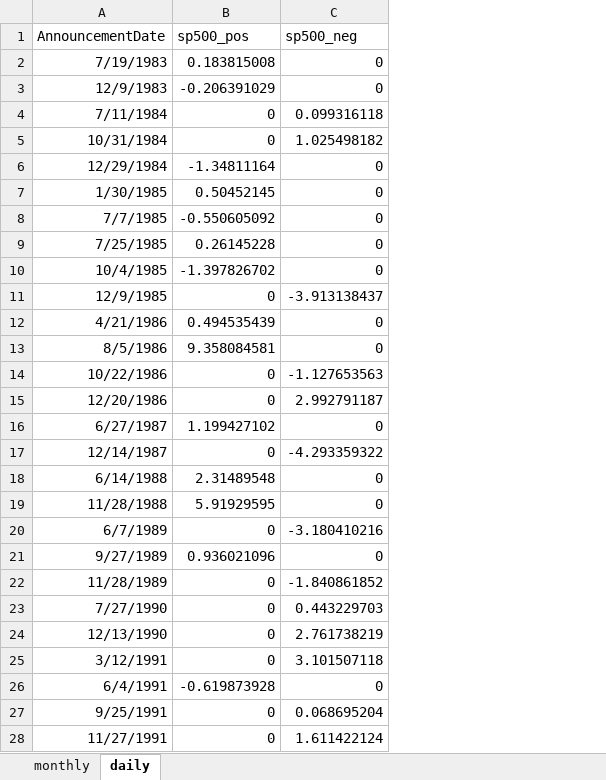
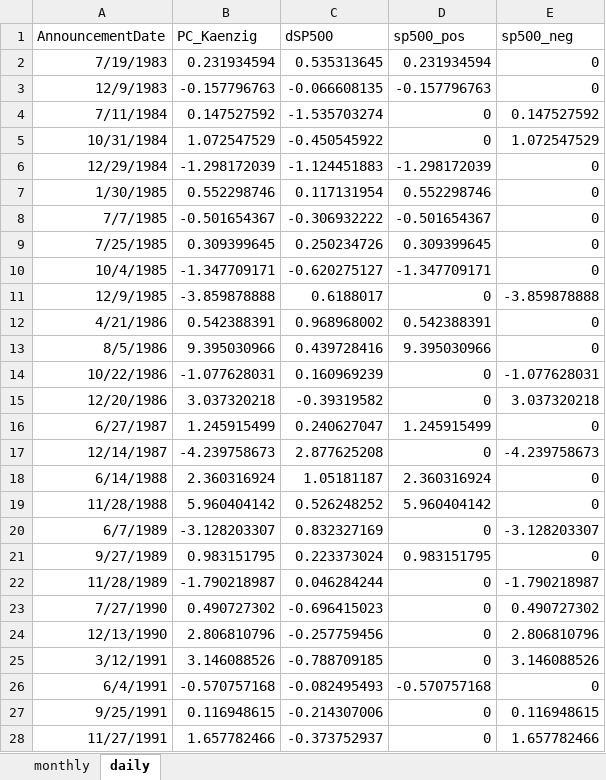
Before and after one commit to riccardo-degasperi/OPEC-surprises, an Excel workbook: OPECshocks_shared.xlsx, sheet daily, drawn as a sheet; only a part is shown; values as stored, in another font and other column widths than the file's, no borders; addresses are those after the commit; the diff covers the shown part only; the diff names each change by its address in the sheet, - before the commit and + after, or states it on an @@ line.

```diff
--- a/OPECshocks_shared.xlsx (sheet daily)
+++ b/OPECshocks_shared.xlsx (sheet daily)
+column B (PC_Kaenzig), rows 2-28: 0.231934594 | -0.157796763 | 0.147527592 | 1.072547529 | -1.298172039 | 0.552298746 | -0.501654367 | 0.309399645 | -1.347709171 | -3.859878888 | 0.542388391 | 9.395030966 | -1.077628031 | 3.037320218 | 1.245915499 | -4.239758673 | 2.360316924 | 5.960404142 | -3.128203307 | 0.983151795 | -1.790218987 | 0.490727302 | 2.806810796 | 3.146088526 | -0.570757168 | 0.116948615 | 1.657782466
+column C (dSP500), rows 2-28: 0.535313645 | -0.066608135 | -1.535703274 | -0.450545922 | -1.124451883 | 0.117131954 | -0.306932222 | 0.250234726 | -0.620275127 | 0.6188017 | 0.968968002 | 0.439728416 | 0.160969239 | -0.39319582 | 0.240627047 | 2.877625208 | 1.05181187 | 0.526248252 | 0.832327169 | 0.223373024 | 0.046284244 | -0.696415023 | -0.257759456 | -0.788709185 | -0.082495493 | -0.214307006 | -0.373752937
-D2 (sp500_pos): 0.183815008
+D2 (sp500_pos): 0.231934594
-D3 (sp500_pos): -0.206391029
+D3 (sp500_pos): -0.157796763
-E4 (sp500_neg): 0.099316118
+E4 (sp500_neg): 0.147527592
-E5 (sp500_neg): 1.025498182
+E5 (sp500_neg): 1.072547529
-D6 (sp500_pos): -1.34811164
+D6 (sp500_pos): -1.298172039
-D7 (sp500_pos): 0.50452145
+D7 (sp500_pos): 0.552298746
-D8 (sp500_pos): -0.550605092
+D8 (sp500_pos): -0.501654367
-D9 (sp500_pos): 0.26145228
+D9 (sp500_pos): 0.309399645
-D10 (sp500_pos): -1.397826702
+D10 (sp500_pos): -1.347709171
-E11 (sp500_neg): -3.913138437
+E11 (sp500_neg): -3.859878888
-D12 (sp500_pos): 0.494535439
+D12 (sp500_pos): 0.542388391
-D13 (sp500_pos): 9.358084581
+D13 (sp500_pos): 9.395030966
-E14 (sp500_neg): -1.127653563
+E14 (sp500_neg): -1.077628031
-E15 (sp500_neg): 2.992791187
+E15 (sp500_neg): 3.037320218
-D16 (sp500_pos): 1.199427102
+D16 (sp500_pos): 1.245915499
-E17 (sp500_neg): -4.293359322
+E17 (sp500_neg): -4.239758673
-D18 (sp500_pos): 2.31489548
+D18 (sp500_pos): 2.360316924
-D19 (sp500_pos): 5.91929595
+D19 (sp500_pos): 5.960404142
-E20 (sp500_neg): -3.180410216
+E20 (sp500_neg): -3.128203307
-D21 (sp500_pos): 0.936021096
+D21 (sp500_pos): 0.983151795
-E22 (sp500_neg): -1.840861852
+E22 (sp500_neg): -1.790218987
-E23 (sp500_neg): 0.443229703
+E23 (sp500_neg): 0.490727302
-E24 (sp500_neg): 2.761738219
+E24 (sp500_neg): 2.806810796
-E25 (sp500_neg): 3.101507118
+E25 (sp500_neg): 3.146088526
-D26 (sp500_pos): -0.619873928
+D26 (sp500_pos): -0.570757168
-E27 (sp500_neg): 0.068695204
+E27 (sp500_neg): 0.116948615
-E28 (sp500_neg): 1.611422124
+E28 (sp500_neg): 1.657782466
```
Also changed, not shown: 12 added rows and 125 edited cells elsewhere in this sheet, sheet monthly.
